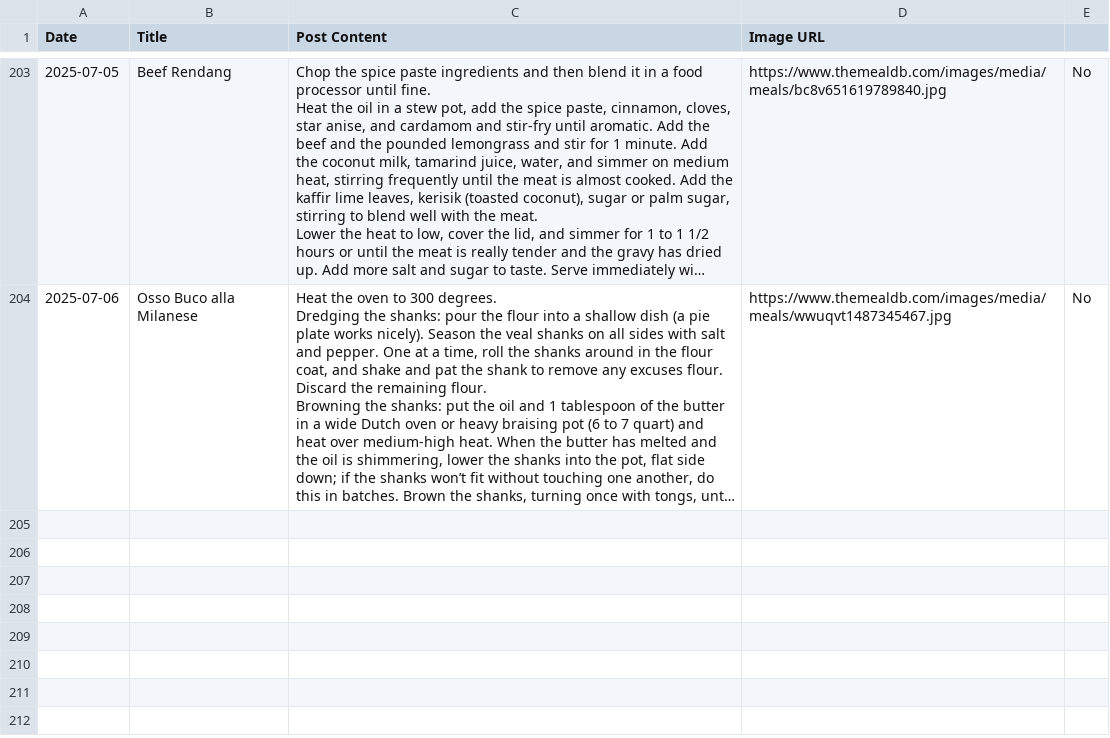
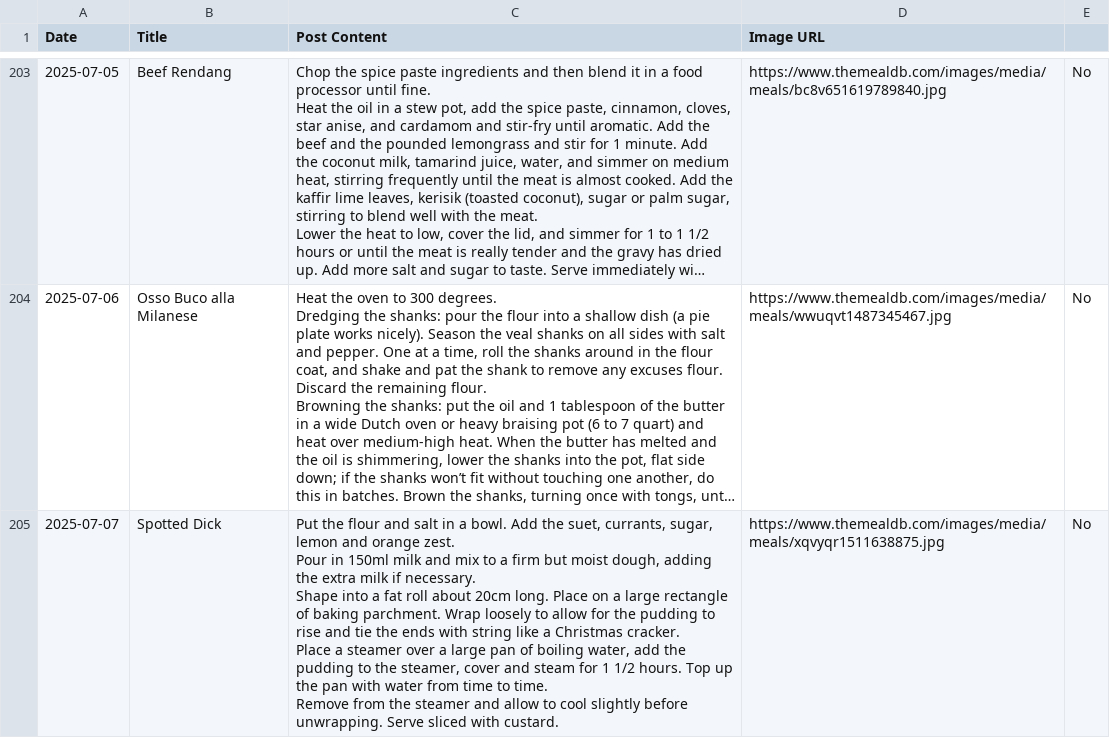
Before and after one commit to ImmutableType/X_IT_BTCETH_BOT, a CSV file: recipes.csv, drawn as a sheet; only a part is shown, gaps mark what is left out; long unchanged cells end in …; ↵ is a line break in a cell; the diff names each change by its address in the sheet, - before the commit and + after, or states it on an @@ line.

```diff
--- a/recipes.csv
+++ b/recipes.csv
+row 205: 2025-07-07 | Spotted Dick | Put the flour and salt in a bowl. Add the suet, currants, sugar, lemon and orange zest. ↵ Pour in 150ml milk and mix to a firm but moist dough, adding the extra milk if necessary. ↵ Shape into a fat roll about 20cm long. Place on a large rectangle of baking parchment. Wrap loosely to allow for the pudding to rise and tie the ends with string like a Christmas cracker. ↵ Place a steamer over a large pan of boiling water, add the pudding to the steamer, cover and steam for 1 1/2 hours. Top up the pan with water from time to time. ↵ Remove from the steamer and allow to cool slightly before unwrapping. Serve sliced with custard. | https://www.themealdb.com/images/media/meals/xqvyqr1511638875.jpg | No
```
